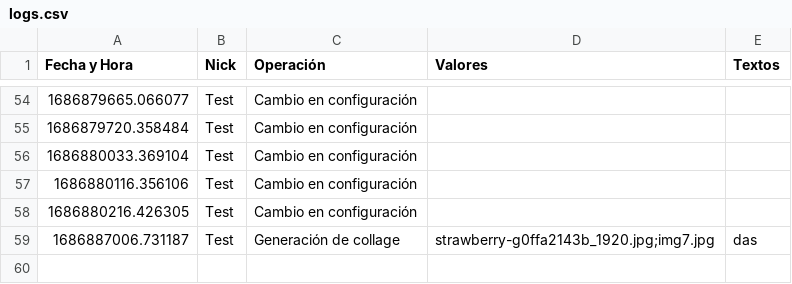
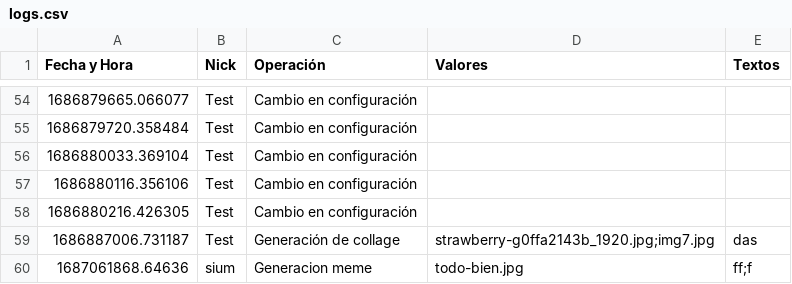
Before and after one commit to mayraPeguinho/unlpImage, a CSV file: logs/logs.csv, drawn as a sheet; only a part is shown, gaps mark what is left out; the diff names each change by its address in the sheet, - before the commit and + after, or states it on an @@ line.

Commit message:
Punto 6 jupyter y ademas aigno valor por defecto a generar_meme

```diff
--- a/logs/logs.csv
+++ b/logs/logs.csv
+row 60: 1687061868.64636 | sium | Generacion meme | todo-bien.jpg | ff;f
```
Also changed, not shown: 6 other files.
